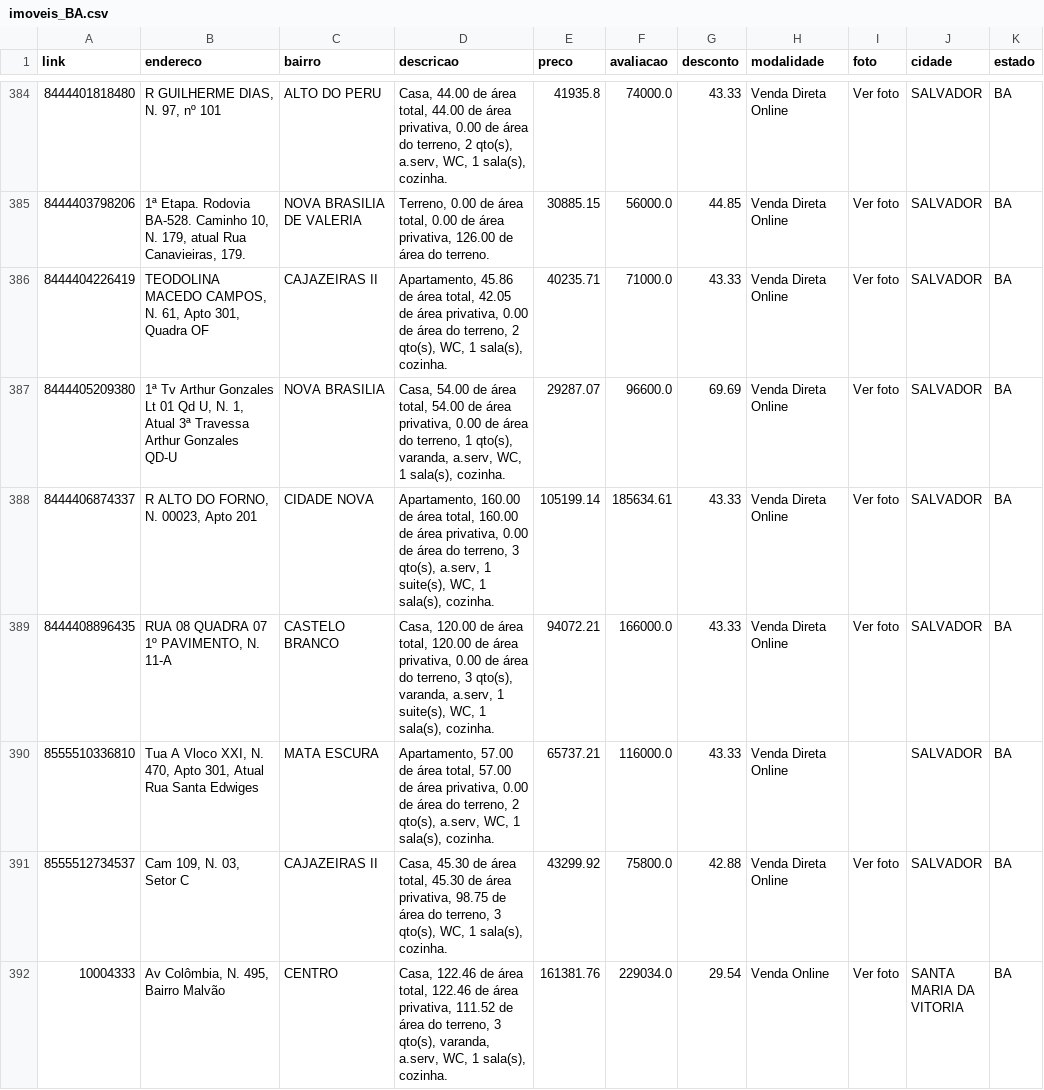
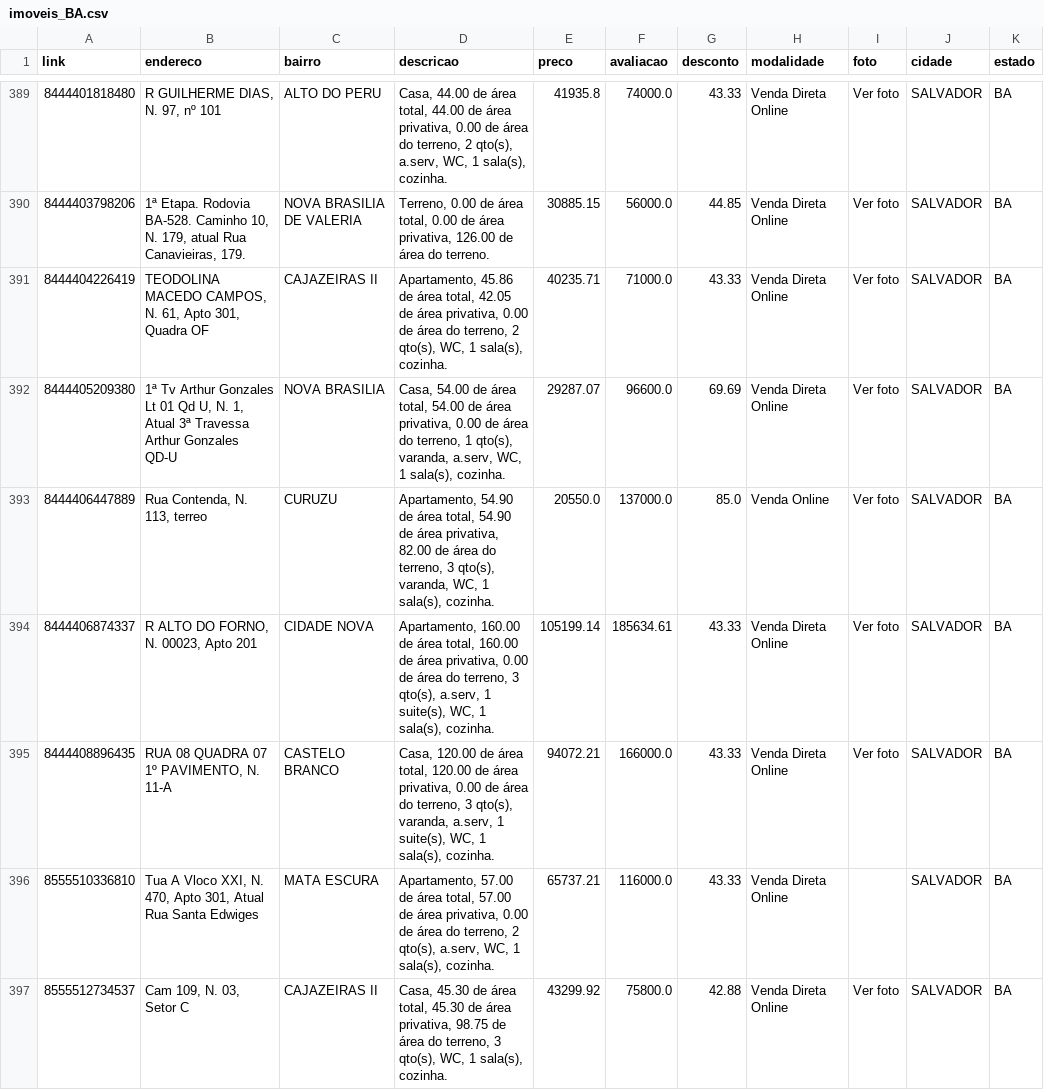
Before and after one commit to franklinbaldo/caixaaberta, a CSV file: data/imoveis_BA.csv, drawn as a sheet; only a part is shown, gaps mark what is left out; the shorter side is filled out with more unchanged rows; the diff covers the shown part only; the diff names each change by its address in the sheet, - before the commit and + after, or states it on an @@ line.

```diff
--- a/data/imoveis_BA.csv
+++ b/data/imoveis_BA.csv
+row 393: 8444406447889 | Rua Contenda, N. 113, terreo | CURUZU | Apartamento, 54.90 de área total, 54.90 de área privativa, 82.00 de área do terreno, 3 qto(s), varanda, WC, 1 sala(s), cozinha. | 20550.0 | 137000.0 | 85.0 | Venda Online | Ver foto | SALVADOR | BA
```
Also changed, not shown: 12 added rows and 5 removed rows elsewhere in this file, data/imoveis_CE.csv, data/imoveis_MG.csv, 20 other files.
